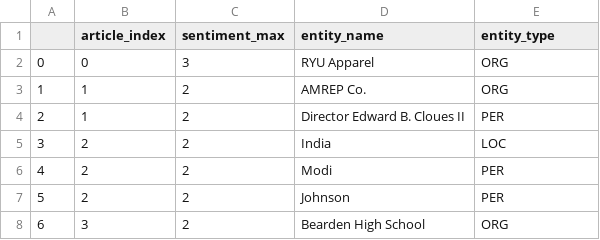
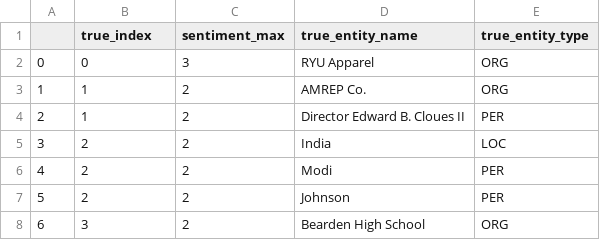
Before and after one commit to CharlizeY/prod-sentiment-package, a CSV file: evaluation/identification/entity_labeled.csv, drawn as a sheet; only a part is shown.

Commit message:
Modified NER evaluation for self-labelled data.

```diff
--- a/evaluation/identification/entity_labeled.csv
+++ b/evaluation/identification/entity_labeled.csv
@@ -1,2 +1,2 @@
-,article_index,sentiment_max,entity_name,entity_type
+,true_index,sentiment_max,true_entity_name,true_entity_type
 0,0,3,RYU Apparel,ORG
```
Also changed, not shown: 1 other file.
